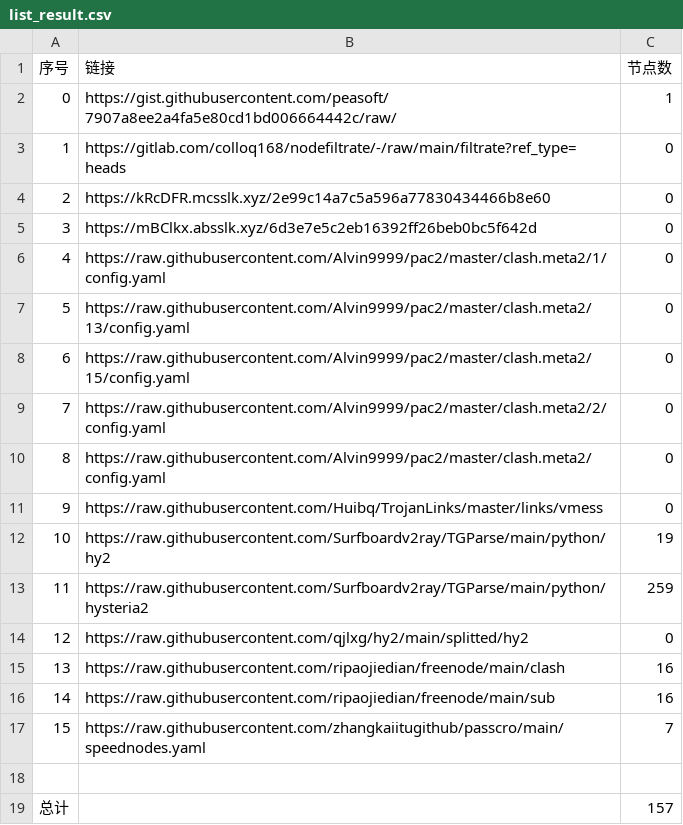
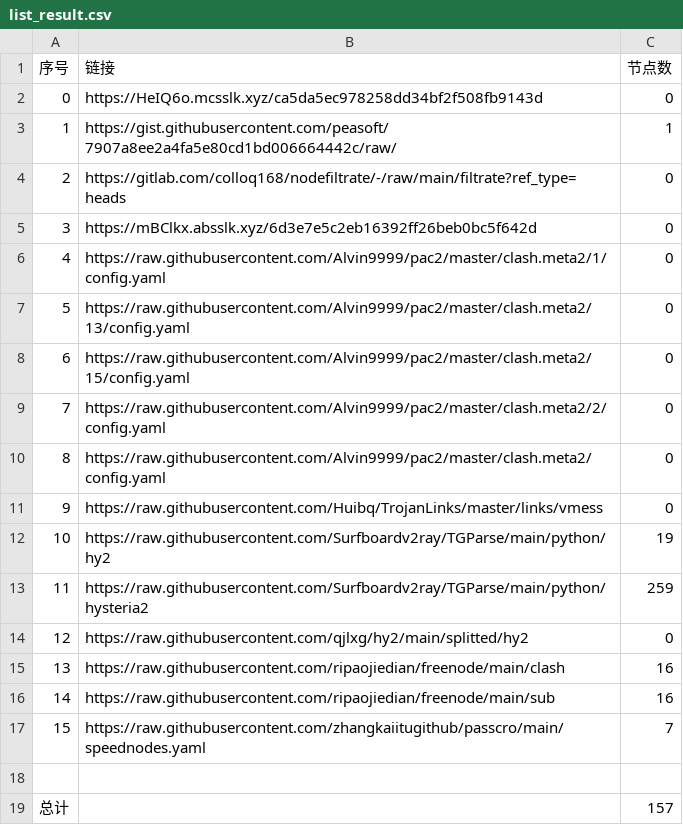
Before and after one commit to gp5061127/NoMoreWalls, a CSV file: list_result.csv, drawn as a sheet.

```diff
--- a/list_result.csv
+++ b/list_result.csv
@@ -1,5 +1,5 @@
 序号,链接,节点数
-0,https://gist.githubusercontent.com/peasoft/7907a8ee2a4fa5e80cd1bd006664442c/raw/,1
-1,https://gitlab.com/colloq168/nodefiltrate/-/raw/main/filtrate?ref_type=heads,0
-2,https://kRcDFR.mcsslk.xyz/2e99c14a7c5a596a77830434466b8e60,0
+0,https://HeIQ6o.mcsslk.xyz/ca5da5ec978258dd34bf2f508fb9143d,0
+1,https://gist.githubusercontent.com/peasoft/7907a8ee2a4fa5e80cd1bd006664442c/raw/,1
+2,https://gitlab.com/colloq168/nodefiltrate/-/raw/main/filtrate?ref_type=heads,0
 3,https://mBClkx.absslk.xyz/6d3e7e5c2eb16392ff26beb0bc5f642d,0
```
Also changed, not shown: 6 other files.
